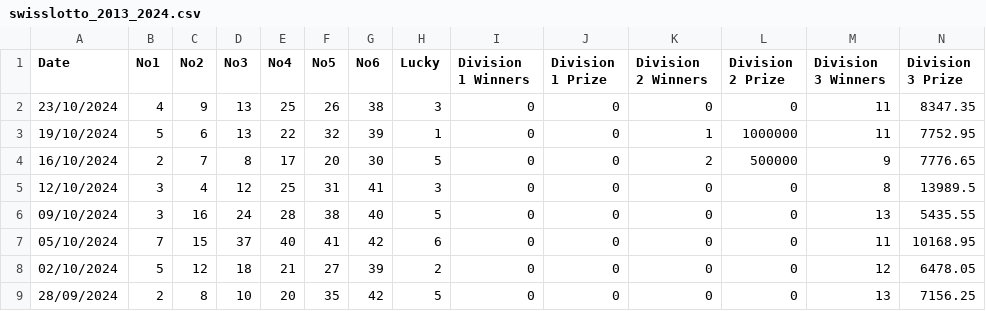
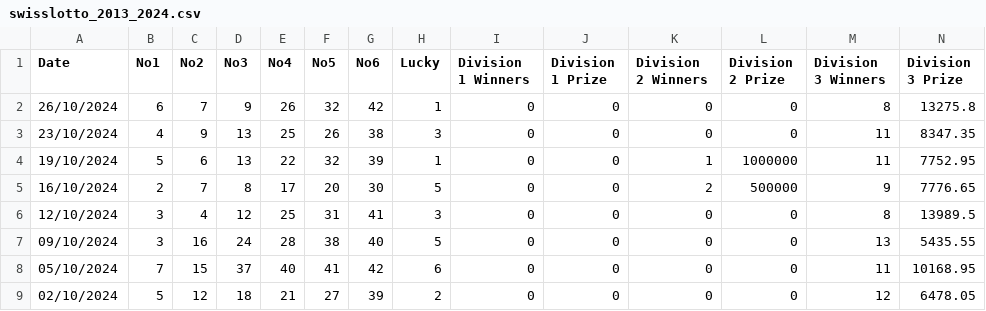
Before and after one commit to NicolasRamosaj/swiss_lotto_analyser, a CSV file: data/swisslotto_2013_2024.csv, drawn as a sheet; only a part is shown; the shorter side is filled out with more unchanged rows; rows hold the shown columns only; the diff names each change by its address in the sheet, - before the commit and + after, or states it on an @@ line.

Commit message:
Update dataset

```diff
--- a/data/swisslotto_2013_2024.csv
+++ b/data/swisslotto_2013_2024.csv
+row 2: 26/10/2024 | 6 | 7 | 9 | 26 | 32 | 42 | 1 | 0 | 0 | 0 | 0 | 8 | 13275.8
```
